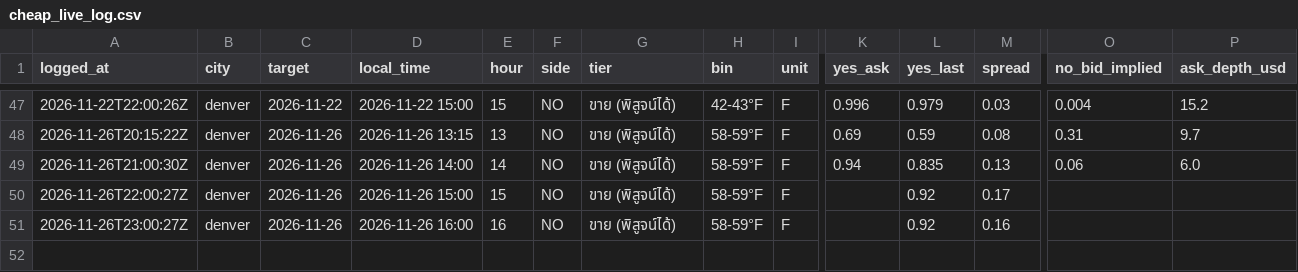
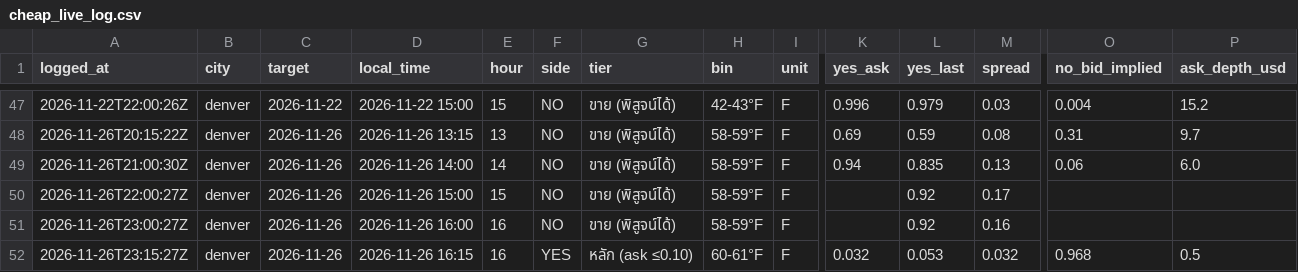
Before and after one commit to omersait8000-dotcom/wxedge, a CSV file: data/cheap_live_log.csv, drawn as a sheet; only a part is shown, gaps mark what is left out; rows hold the shown columns only; the diff names each change by its address in the sheet, - before the commit and + after, or states it on an @@ line.

```diff
--- a/data/cheap_live_log.csv
+++ b/data/cheap_live_log.csv
+row 52: 2026-11-26T23:15:27Z | denver | 2026-11-26 | 2026-11-26 16:15 | 16 | YES | หลัก (ask ≤0.10) | 60-61°F | F | 0.032 | 0.053 | 0.032 | 0.968 | 0.5
```
Also changed, not shown: 3 other files.
